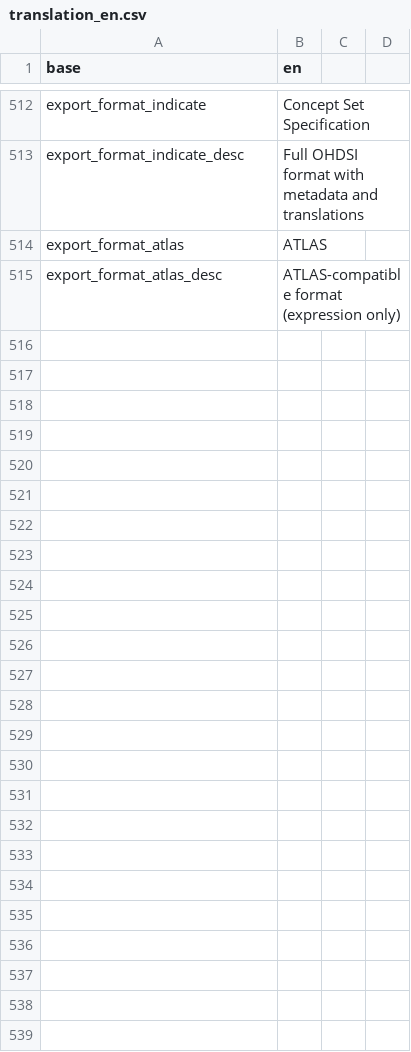
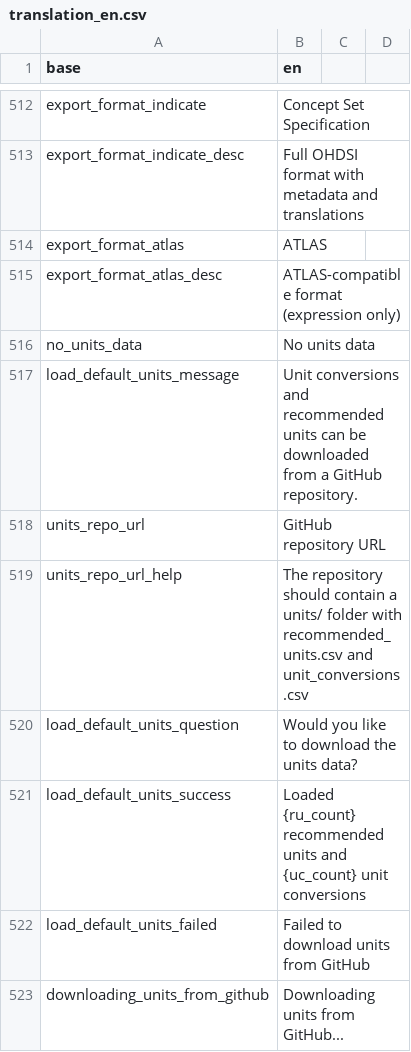
Before and after one commit to indicate-eu/data-dictionary, a CSV file: inst/translations/translation_en.csv, drawn as a sheet; only a part is shown, gaps mark what is left out.

```diff
--- a/inst/translations/translation_en.csv
+++ b/inst/translations/translation_en.csv
@@ -515 +515,9 @@ export_format_atlas,ATLAS
 export_format_atlas_desc,ATLAS-compatible format (expression only)
+no_units_data,No units data
+load_default_units_message,Unit conversions and recommended units can be downloaded from a GitHub repository.
+units_repo_url,GitHub repository URL
+units_repo_url_help,The repository should contain a units/ folder with recommended_units.csv and unit_conversions.csv
+load_default_units_question,Would you like to download the units data?
+load_default_units_success,Loaded {ru_count} recommended units and {uc_count} unit conversions
+load_default_units_failed,Failed to download units from GitHub
+downloading_units_from_github,Downloading units from GitHub...
```
Also changed, not shown: inst/translations/translation_fr.csv, 4 other files.
